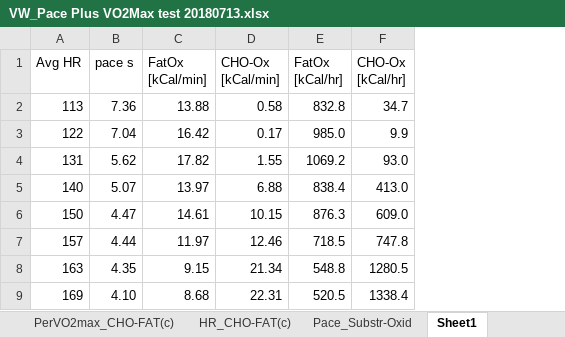
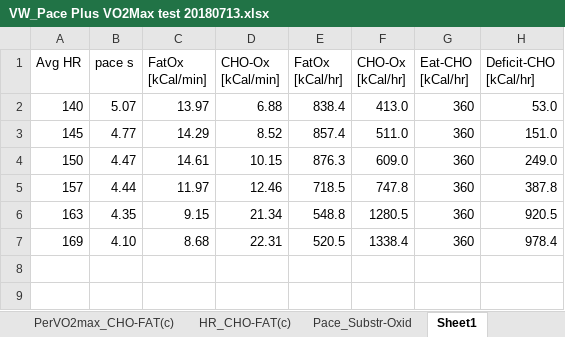
Before and after one commit to OpenKeto/KetoStuff, an Excel workbook: n of 1/Others n of 1/MAF Others/2018-07-17_SVW-Increasing-Speeds/VW_Pace Plus VO2Max test 20180713.xlsx, sheet Sheet1, drawn as a sheet; values as stored, in another font and other column widths than the file's, no borders; removed rows and columns are numbered as before the commit, all else as after; the diff names each change by its address in the sheet, - before the commit and + after, or states it on an @@ line.

Commit message:
Race paces

```diff
--- a/n of 1/Others n of 1/MAF Others/2018-07-17_SVW-Increasing-Speeds/VW_Pace Plus VO2Max test 20180713.xlsx (sheet Sheet1)
+++ b/n of 1/Others n of 1/MAF Others/2018-07-17_SVW-Increasing-Speeds/VW_Pace Plus VO2Max test 20180713.xlsx (sheet Sheet1)
+column G (Eat-CHO [kCal/hr]), row 2: 360; rows 4-7: all 360
+column H (Deficit-CHO [kCal/hr]), row 2: 53.0; rows 4-7: 249.0 | 387.8 | 920.5 | 978.4
-row 2: 113 | 7.36 | 13.88 | 0.58 | 832.8 | 34.7
-row 3: 122 | 7.04 | 16.42 | 0.17 | 985.0 | 9.9
-row 4: 131 | 5.62 | 17.82 | 1.55 | 1069.2 | 93.0
+row 3: 145 | 4.77 | 14.29 | 8.52 | 857.4 | 511.0 | 360 | 151.0
```
Also changed, not shown: formulas that keep their value, charts or pictures, 5 other files.
